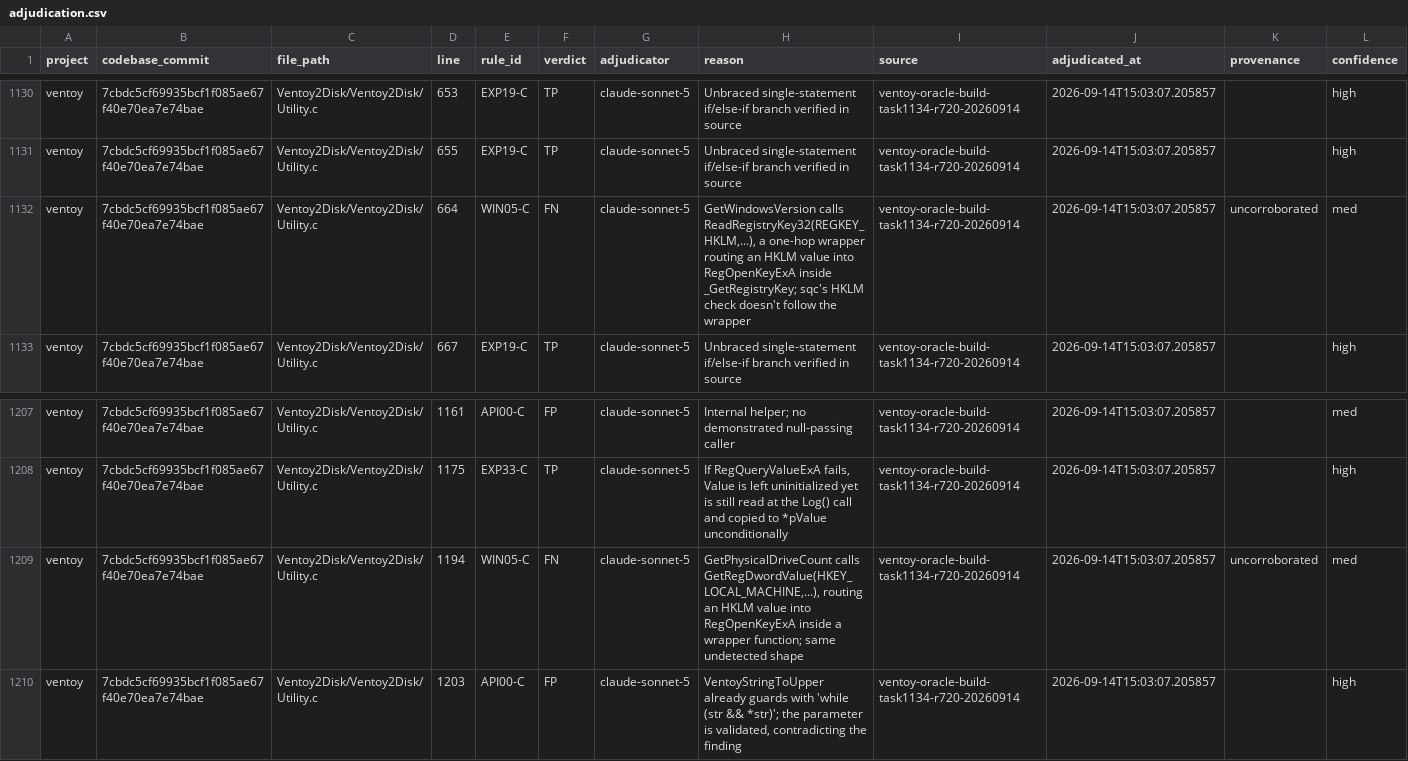
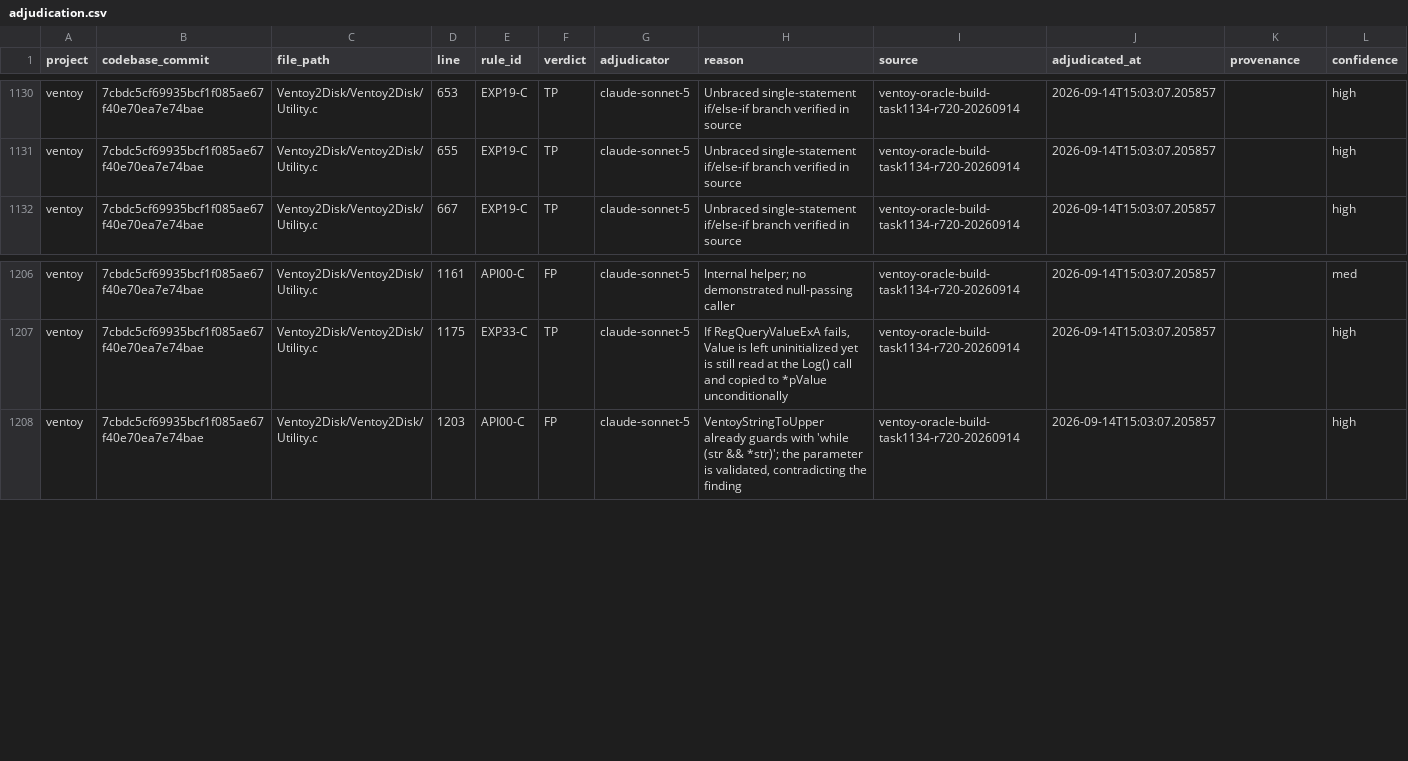
Before and after one commit to brandon-arrendondo/benchmark_adjudication, a CSV file: data/ventoy/adjudication.csv, drawn as a sheet; only a part is shown, gaps mark what is left out; the diff names each change by its address in the sheet, - before the commit and + after, or states it on an @@ line.

Commit message:
bmdb 2207: retire 13 labels whose rules moved to the CWE ruleset
aurora-lint 4a4ec2b2 moved MSC42-C, POS55-C and WIN05-C out of the CERT C
ruleset; none of the three is a CERT C identifier. The oracle is a CERT C
oracle (aurora-lint ADR-0014 D1; maintainer ruling 2026-10-06, option b),
so their labels are retired rather than re-keyed to CWE ids.

13 rows removed: MSC42-C 10 (curl 5 FP, hostap 5 TP), POS55-C 1 (mbedtls
FP), WIN05-C 2 (ventoy FN). A retirement, not an adjudication: no verdict
changes. The new zero-row manifest records it; each of the 4 source
manifests takes a row_count decrement and a superseded_rows entry naming
every removed key. Full rows stay in history at the parent commit as seed
material for a future CWE oracle.

The Postgres rows need benchmarking_db's drop_ground_truth_rows.py --keys
after merge: the mainline sync never deletes.

```diff
--- a/data/ventoy/adjudication.csv
+++ b/data/ventoy/adjudication.csv
-row 1132: ventoy | 7cbdc5cf69935bcf1f085ae67f40e70ea7e74bae | Ventoy2Disk/Ventoy2Disk/Utility.c | 664 | WIN05-C | FN | claude-sonnet-5 | GetWindowsVersion calls ReadRegistryKey32(REGKEY_HKLM,...), a one-hop wrapper routing an HKLM value into RegOpenKeyExA inside _GetRegistryKey; sqc's HKLM check doesn't follow the wrapper | ventoy-oracle-build-task1134-r720-20260914 | 2026-09-14T15:03:07.205857 | uncorroborated | med
-row 1209: ventoy | 7cbdc5cf69935bcf1f085ae67f40e70ea7e74bae | Ventoy2Disk/Ventoy2Disk/Utility.c | 1194 | WIN05-C | FN | claude-sonnet-5 | GetPhysicalDriveCount calls GetRegDwordValue(HKEY_LOCAL_MACHINE,...), routing an HKLM value into RegOpenKeyExA inside a wrapper function; same undetected shape | ventoy-oracle-build-task1134-r720-20260914 | 2026-09-14T15:03:07.205857 | uncorroborated | med
```
Also changed, not shown: 8 other files.
